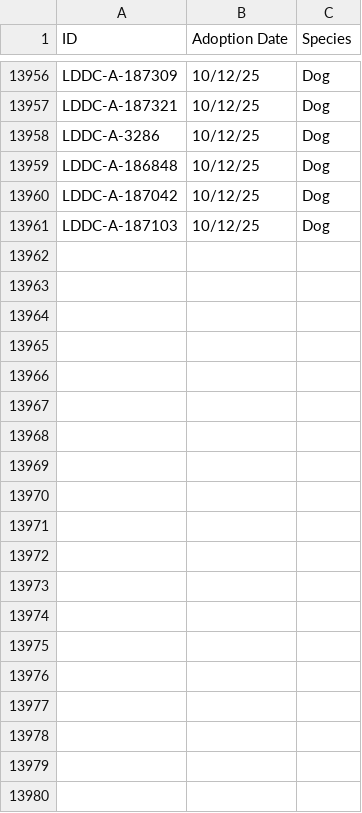
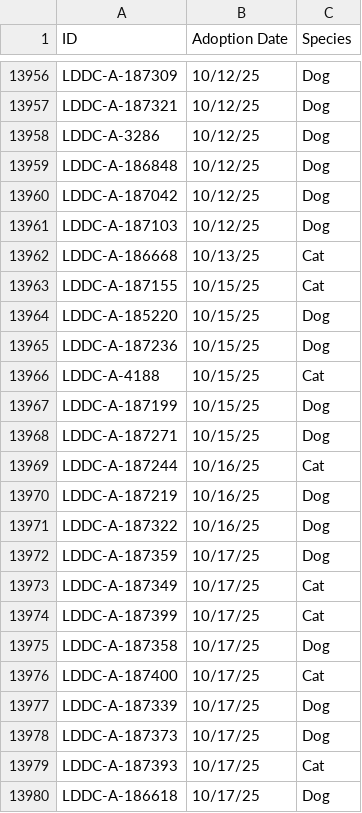
Before and after one commit to raunakg98/ldar-dashboard, a CSV file: adoption-dashboard/public/data/adoptions_by_species.csv, drawn as a sheet; only a part is shown, gaps mark what is left out; the diff covers the shown part only.

```diff
--- a/adoption-dashboard/public/data/adoptions_by_species.csv
+++ b/adoption-dashboard/public/data/adoptions_by_species.csv
@@ -13961 +13961,20 @@ LDDC-A-187042,10/12/25,Dog
 LDDC-A-187103,10/12/25,Dog
+LDDC-A-186668,10/13/25,Cat
+LDDC-A-187155,10/15/25,Cat
+LDDC-A-185220,10/15/25,Dog
+LDDC-A-187236,10/15/25,Dog
+LDDC-A-4188,10/15/25,Cat
+LDDC-A-187199,10/15/25,Dog
+LDDC-A-187271,10/15/25,Dog
+LDDC-A-187244,10/16/25,Cat
+LDDC-A-187219,10/16/25,Dog
+LDDC-A-187322,10/16/25,Dog
+LDDC-A-187359,10/17/25,Dog
+LDDC-A-187349,10/17/25,Cat
+LDDC-A-187399,10/17/25,Cat
+LDDC-A-187358,10/17/25,Dog
+LDDC-A-187400,10/17/25,Cat
+LDDC-A-187339,10/17/25,Dog
+LDDC-A-187373,10/17/25,Dog
+LDDC-A-187393,10/17/25,Cat
+LDDC-A-186618,10/17/25,Dog
```
Also changed, not shown: 43 added rows elsewhere in this file, 1 other file.
